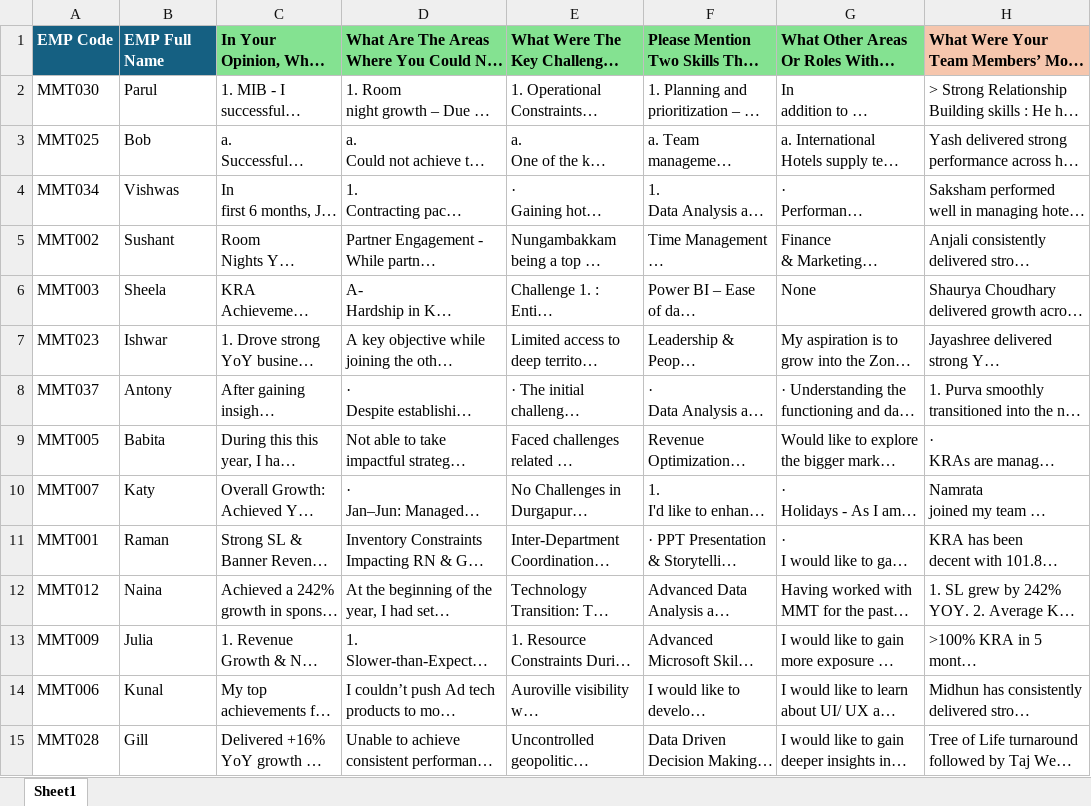
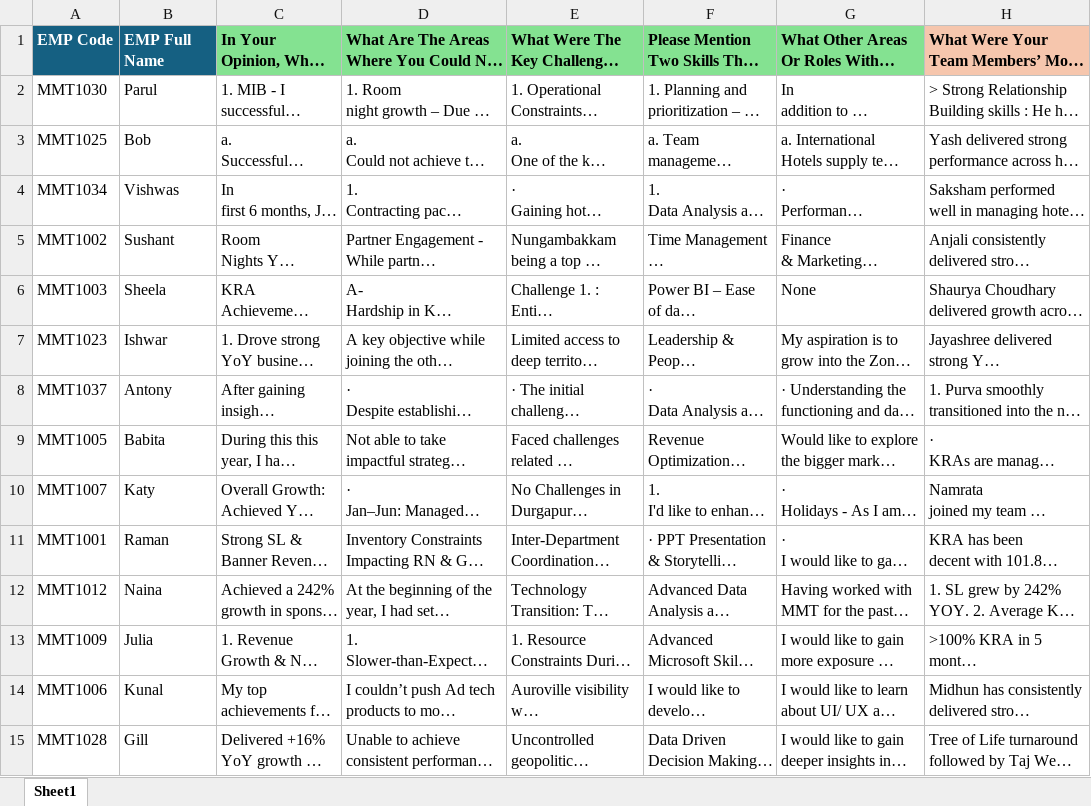
Before and after one commit to armeenkaur/MyCareer-Agent-a-thon, an Excel workbook: data/Appraisal Input.xlsx, sheet Sheet1, drawn as a sheet; only a part is shown; long unchanged cells end in …; values as stored, in another font and other column widths than the file's, no borders; the diff covers the shown part only; the diff names each change by its address in the sheet, - before the commit and + after, or states it on an @@ line.

```diff
--- a/data/Appraisal Input.xlsx (sheet Sheet1)
+++ b/data/Appraisal Input.xlsx (sheet Sheet1)
-A2: MMT030
+A2: MMT1030
-A3: MMT025
+A3: MMT1025
-A4: MMT034
+A4: MMT1034
-A5: MMT002
+A5: MMT1002
-A6: MMT003
+A6: MMT1003
-A7: MMT023
+A7: MMT1023
-A8: MMT037
+A8: MMT1037
-A9: MMT005
+A9: MMT1005
-A10: MMT007
+A10: MMT1007
-A11: MMT001
+A11: MMT1001
-A12: MMT012
+A12: MMT1012
-A13: MMT009
+A13: MMT1009
-A14: MMT006
+A14: MMT1006
-A15: MMT028
+A15: MMT1028
```
Also changed, not shown: 28 edited cells elsewhere in this sheet, data/Agent-a-thon (Amber).xlsx, data/Cleaned Up TNA data.xlsx, 15 other files.
